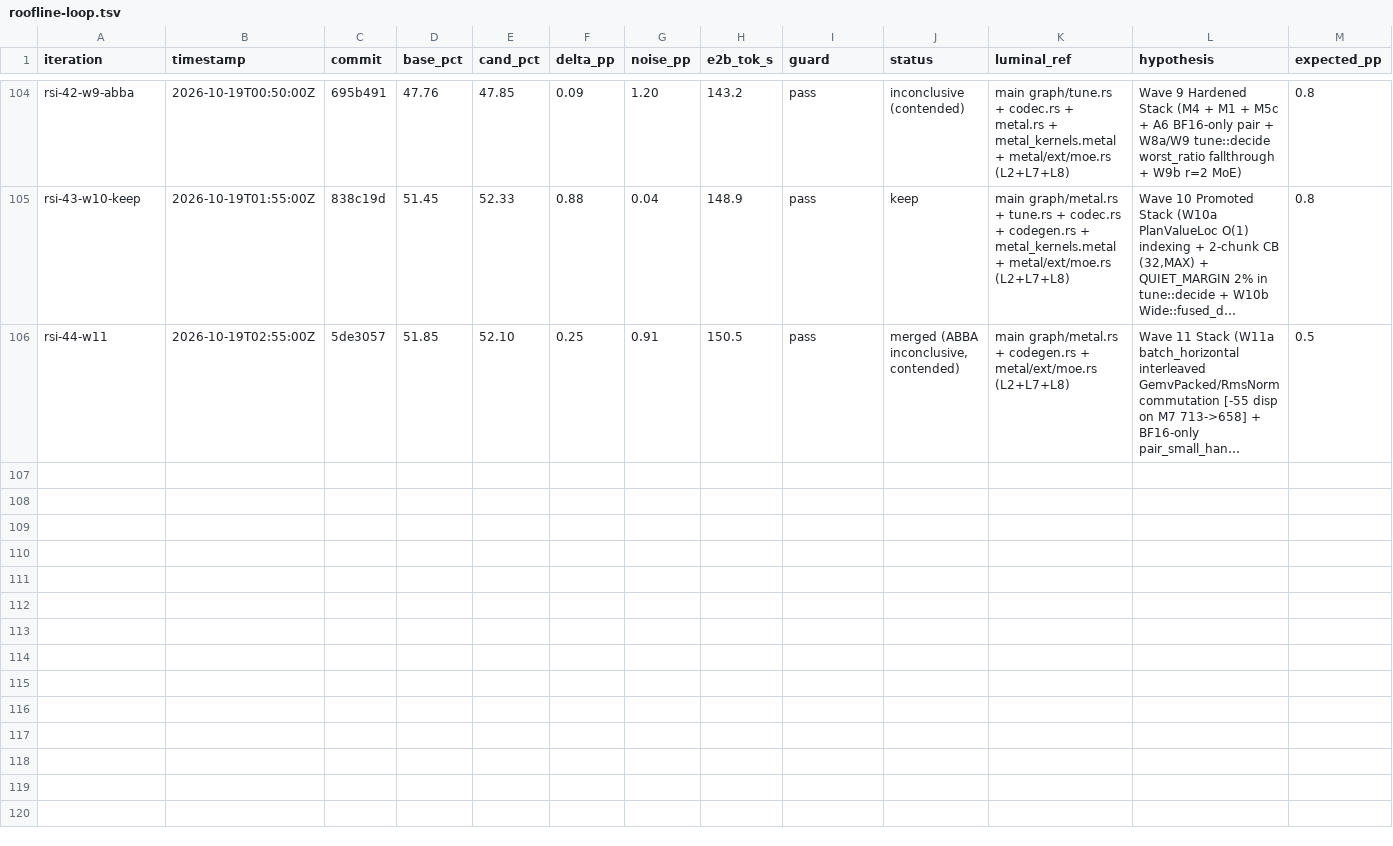
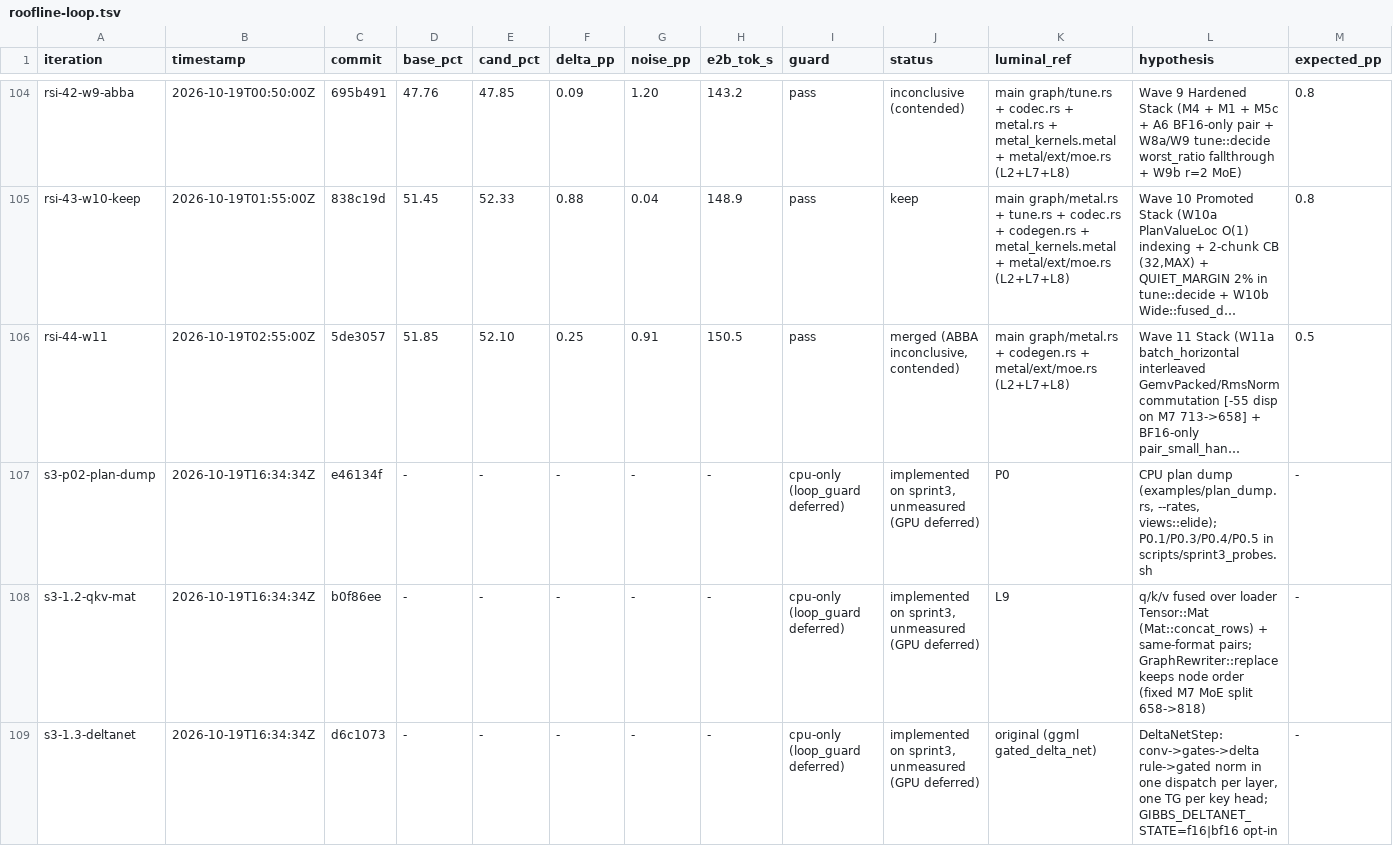
Before and after one commit to MisterTK/gibbs, a TSV file: autoresearch/roofline-loop.tsv, drawn as a sheet; only a part is shown, gaps mark what is left out; long unchanged cells end in …; rows hold the shown columns only; the diff covers the shown part only; the diff names each change by its address in the sheet, - before the commit and + after, or states it on an @@ line.

Commit message:
s3(docs): sprint-3 status table, corrected premises, s3-* ledger rows, catalog note

```diff
--- a/autoresearch/roofline-loop.tsv
+++ b/autoresearch/roofline-loop.tsv
+row 107: s3-p02-plan-dump | 2026-10-19T16:34:34Z | e46134f | - | - | - | - | - | cpu-only (loop_guard deferred) | implemented on sprint3, unmeasured (GPU deferred) | P0 | CPU plan dump (examples/plan_dump.rs, --rates, views::elide); P0.1/P0.3/P0.4/P0.5 in scripts/sprint3_probes.sh | -
+row 108: s3-1.2-qkv-mat | 2026-10-19T16:34:34Z | b0f86ee | - | - | - | - | - | cpu-only (loop_guard deferred) | implemented on sprint3, unmeasured (GPU deferred) | L9 | q/k/v fused over loader Tensor::Mat (Mat::concat_rows) + same-format pairs; GraphRewriter::replace keeps node order (fixed M7 MoE split 658->818) | -
+row 109: s3-1.3-deltanet | 2026-10-19T16:34:34Z | d6c1073 | - | - | - | - | - | cpu-only (loop_guard deferred) | implemented on sprint3, unmeasured (GPU deferred) | original (ggml gated_delta_net) | DeltaNetStep: conv->gates->delta rule->gated norm in one dispatch per layer, one TG per key head; GIBBS_DELTANET_STATE=f16|bf16 opt-in | -
```
Also changed, not shown: 8 added rows elsewhere in this file, 2 other files.
